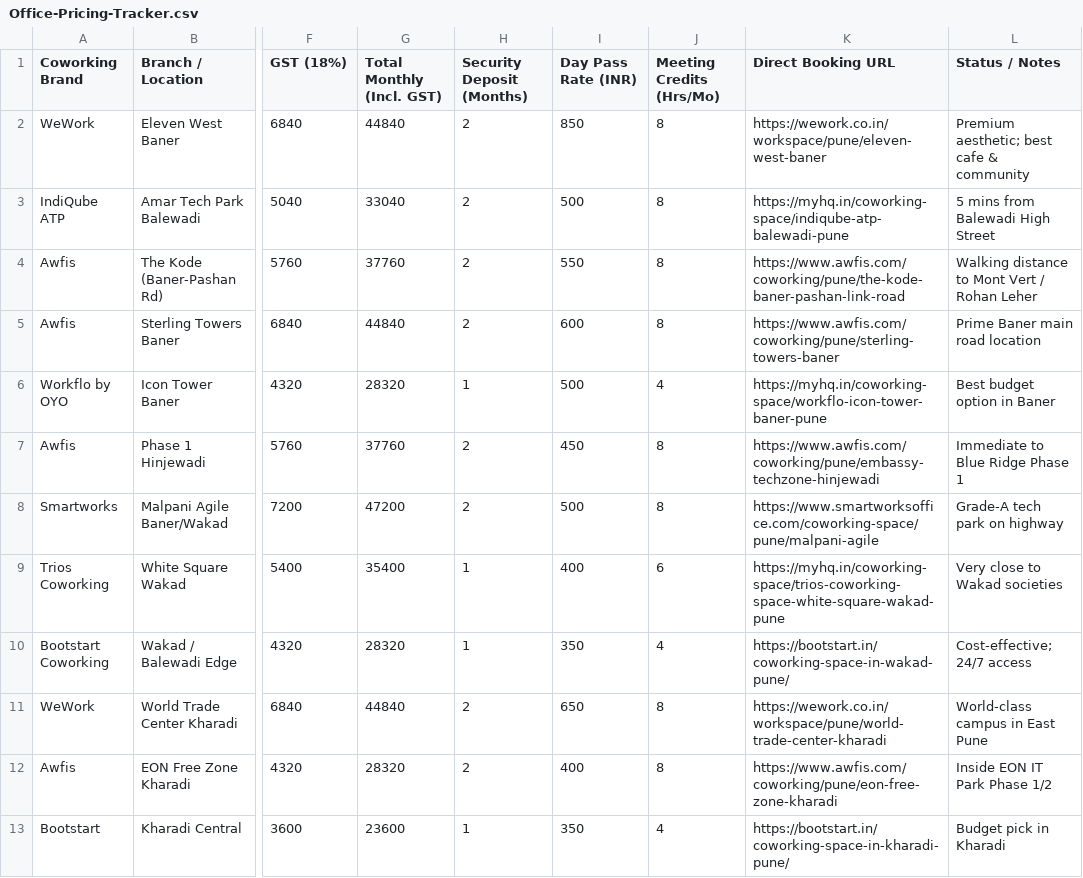
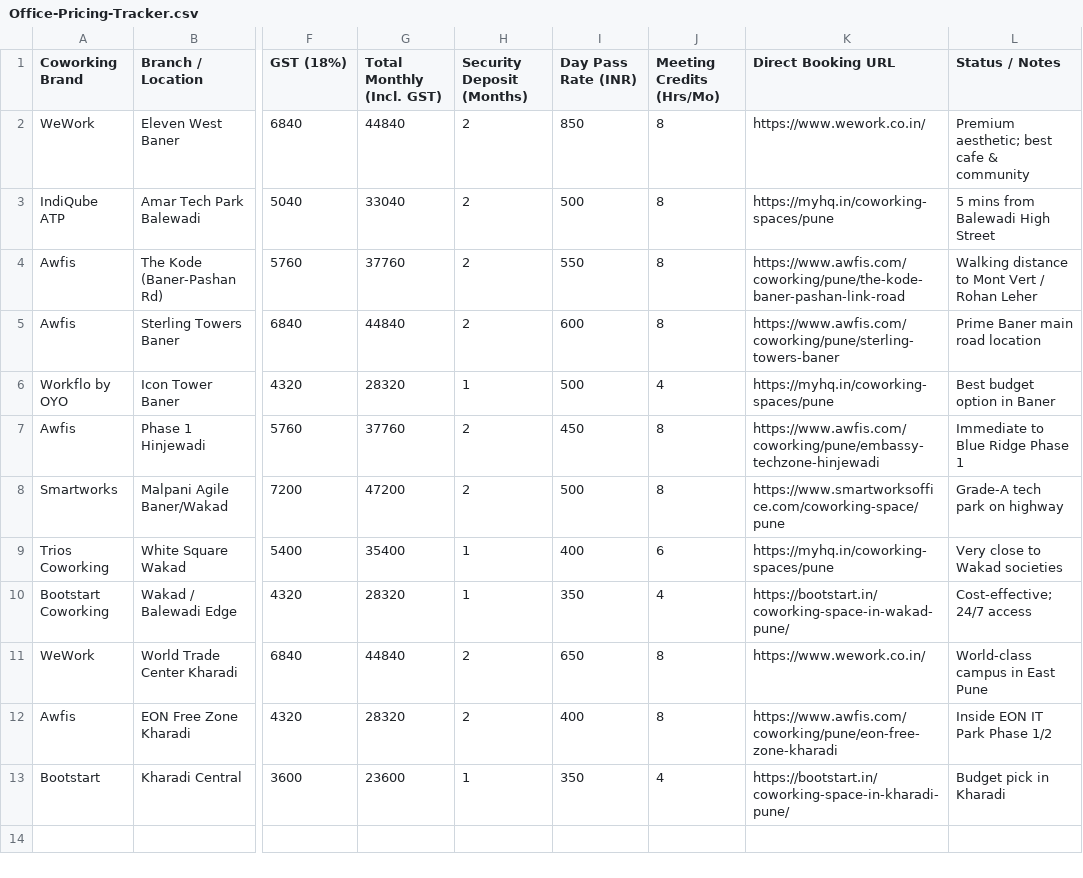
Before and after one commit to Sreekuttanls/pune-team-relocation, a CSV file: 03-Office-Coworking/Office-Pricing-Tracker.csv, drawn as a sheet; only a part is shown, gaps mark what is left out; the diff names each change by its address in the sheet, - before the commit and + after, or states it on an @@ line.

Commit message:
fix: resolve broken property and coworking URLs

```diff
--- a/03-Office-Coworking/Office-Pricing-Tracker.csv
+++ b/03-Office-Coworking/Office-Pricing-Tracker.csv
-K2 (Direct Booking URL): https://wework.co.in/workspace/pune/eleven-west-baner
+K2 (Direct Booking URL): https://www.wework.co.in/
-K3 (Direct Booking URL): https://myhq.in/coworking-space/indiqube-atp-balewadi-pune
+K3 (Direct Booking URL): https://myhq.in/coworking-spaces/pune
-K6 (Direct Booking URL): https://myhq.in/coworking-space/workflo-icon-tower-baner-pune
+K6 (Direct Booking URL): https://myhq.in/coworking-spaces/pune
-K8 (Direct Booking URL): https://www.smartworksoffice.com/coworking-space/pune/malpani-agile
+K8 (Direct Booking URL): https://www.smartworksoffice.com/coworking-space/pune
-K9 (Direct Booking URL): https://myhq.in/coworking-space/trios-coworking-space-white-square-wakad-pune
+K9 (Direct Booking URL): https://myhq.in/coworking-spaces/pune
-K11 (Direct Booking URL): https://wework.co.in/workspace/pune/world-trade-center-kharadi
+K11 (Direct Booking URL): https://www.wework.co.in/
```
Also changed, not shown: 02-Residential-3BHK/Listings-Tracker.csv, 7 other files.
